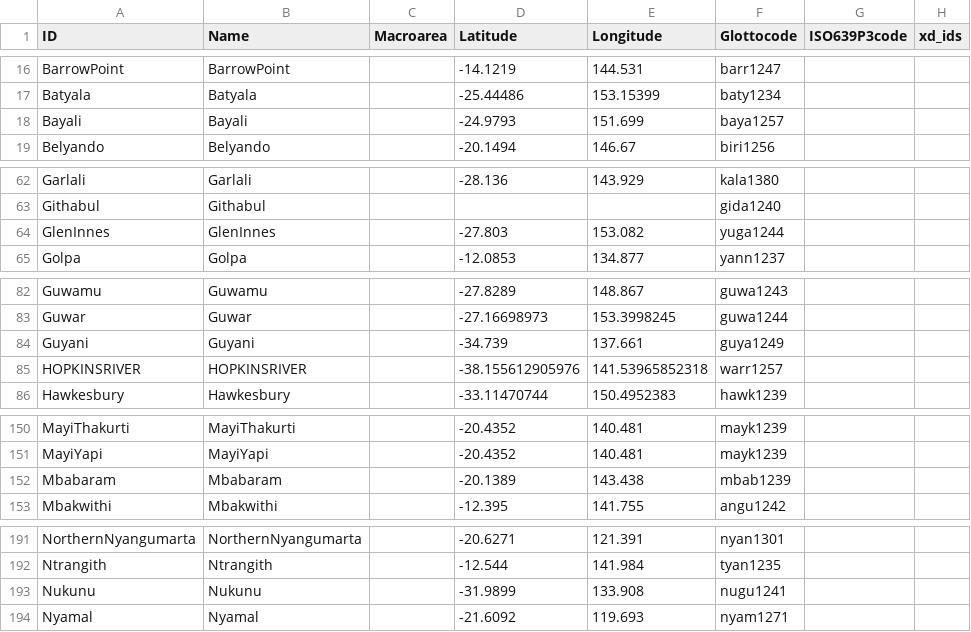
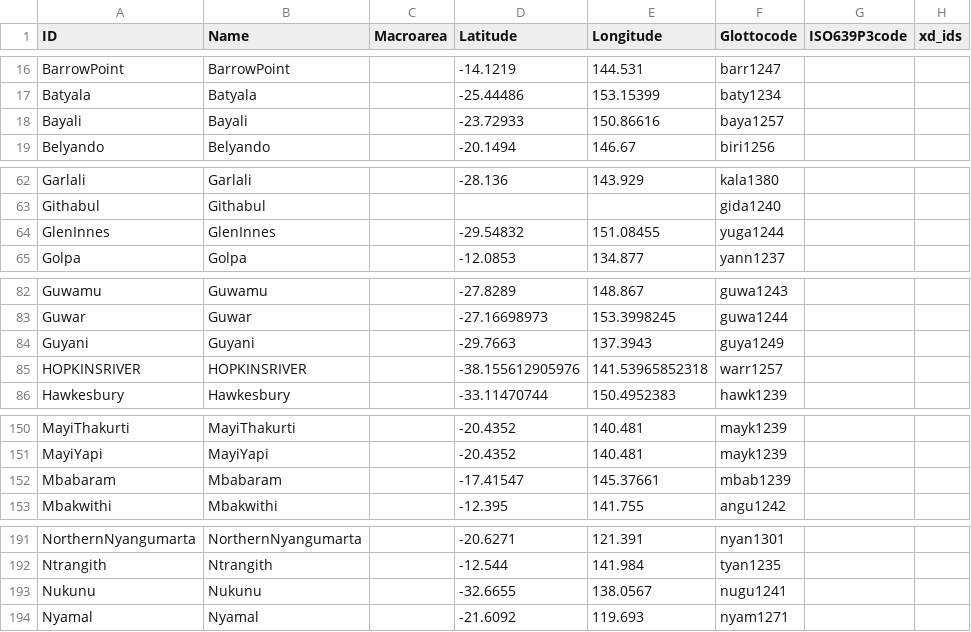
Before and after one commit to phlorest/bouckaert_et_al2018, a CSV file: cldf/languages.csv, drawn as a sheet; only a part is shown, gaps mark what is left out; the diff covers the shown part only; the diff names each change by its address in the sheet, - before the commit and + after, or states it on an @@ line.

```diff
--- a/cldf/languages.csv
+++ b/cldf/languages.csv
-D18 (Latitude): -24.9793
+D18 (Latitude): -23.72933
-E18 (Longitude): 151.699
+E18 (Longitude): 150.86616
-D64 (Latitude): -27.803
+D64 (Latitude): -29.54832
-E64 (Longitude): 153.082
+E64 (Longitude): 151.08455
-D84 (Latitude): -34.739
+D84 (Latitude): -29.7663
-E84 (Longitude): 137.661
+E84 (Longitude): 137.3943
-D152 (Latitude): -20.1389
+D152 (Latitude): -17.41547
-E152 (Longitude): 143.438
+E152 (Longitude): 145.37661
-D193 (Latitude): -31.9899
+D193 (Latitude): -32.6655
-E193 (Longitude): 133.908
+E193 (Longitude): 138.0567
```
Also changed, not shown: 4 edited cells elsewhere in this file, 8 other files.
